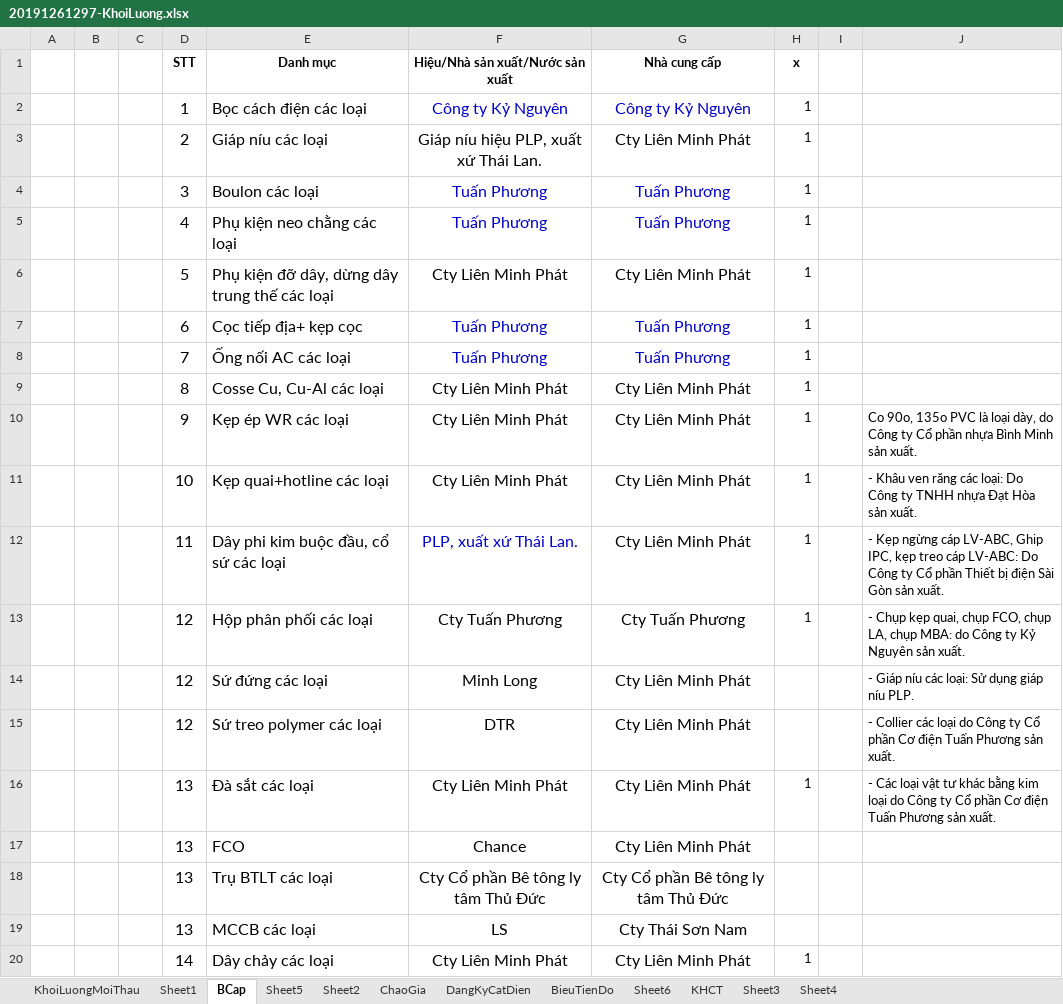
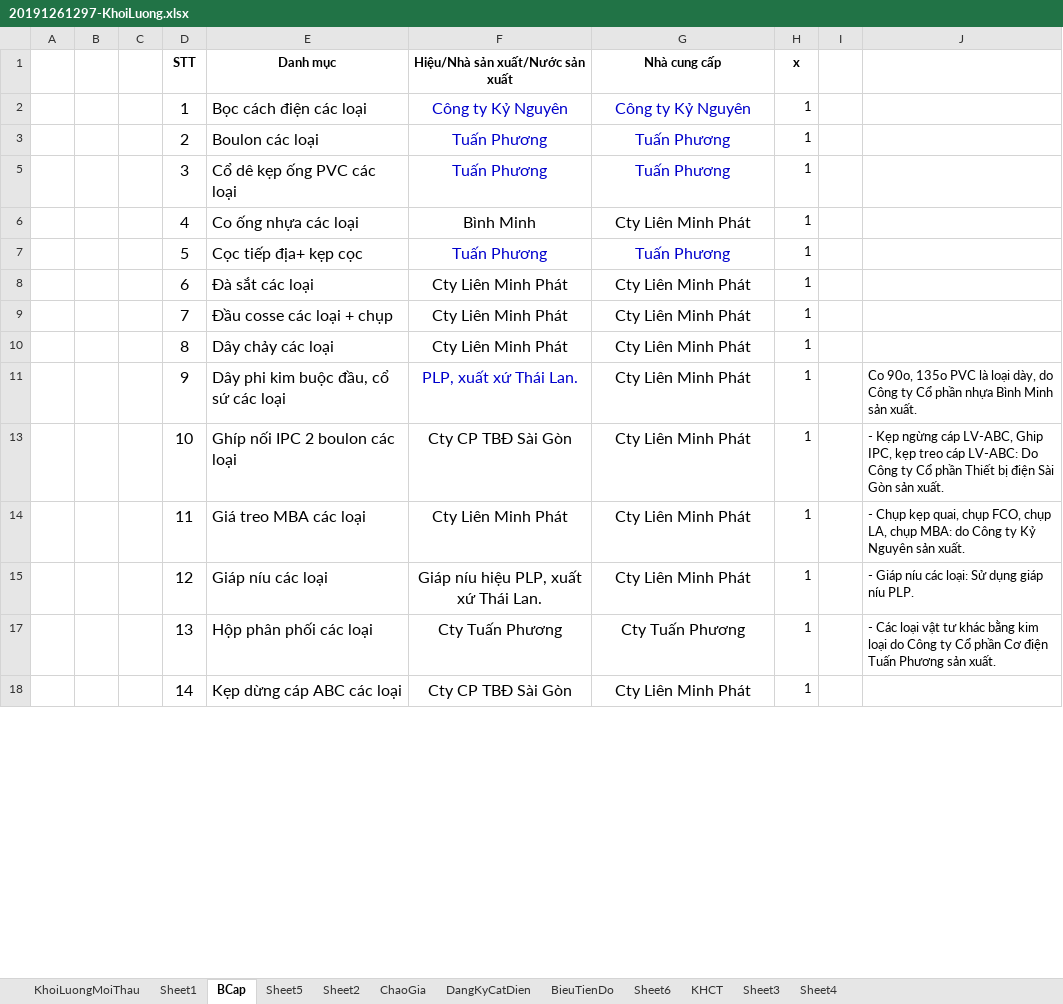
Before and after one commit to thuctd/ThuLoc, an Excel workbook: 20191261297-DLCM-CaiTaoLuoiDien--/20191261297-KhoiLuong.xlsx, sheet BCap, drawn as a sheet; only a part is shown; values as stored, in another font and other column widths than the file's, no borders; removed rows and columns are numbered as before the commit, all else as after; the diff covers the shown part only; the diff names each change by its address in the sheet, - before the commit and + after, or states it on an @@ line.

```diff
--- a/20191261297-DLCM-CaiTaoLuoiDien--/20191261297-KhoiLuong.xlsx (sheet BCap)
+++ b/20191261297-DLCM-CaiTaoLuoiDien--/20191261297-KhoiLuong.xlsx (sheet BCap)
-row 3:  |  |  | 2 | Giáp níu các loại | Giáp níu hiệu PLP, xuất xứ Thái Lan. | Cty Liên Minh Phát | 1
-D3 (STT): 3
+D3 (STT): 2
-D5 (STT): 4
+D5 (STT): 3
-E5 (Danh mục): Phụ kiện neo chằng các loại
+E5 (Danh mục): Cổ dê kẹp ống PVC các loại
-row 6:  |  |  | 5 | Phụ kiện đỡ dây, dừng dây trung thế các loại | Cty Liên Minh Phát | Cty Liên Minh Phát | 1
+row 6:  |  |  | 4 | Co ống nhựa các loại | Bình Minh | Cty Liên Minh Phát | 1
-D7 (STT): 6
+D7 (STT): 5
-row 8:  |  |  | 7 | Ống nối AC các loại | Tuấn Phương | Tuấn Phương | 1
+row 8:  |  |  | 6 | Đà sắt các loại | Cty Liên Minh Phát | Cty Liên Minh Phát | 1
+row 9:  |  |  | 7 | Đầu cosse các loại + chụp | Cty Liên Minh Phát | Cty Liên Minh Phát | 1
-E10 (Danh mục): Cosse Cu, Cu-Al các loại
+E10 (Danh mục): Dây chảy các loại
-E11 (Danh mục): Kẹp ép WR các loại
+E11 (Danh mục): Dây phi kim buộc đầu, cổ sứ các loại
-F11 (Hiệu/Nhà sản xuất/Nước sản xuất): Cty Liên Minh Phát
+F11 (Hiệu/Nhà sản xuất/Nước sản xuất): PLP, xuất xứ Thái Lan.
-F11 text colour: black
+F11 text colour: #0000CC
-E13 (Danh mục): Kẹp quai+hotline các loại
+E13 (Danh mục): Ghíp nối IPC 2 boulon các loại
-F13 (Hiệu/Nhà sản xuất/Nước sản xuất): Cty Liên Minh Phát
+F13 (Hiệu/Nhà sản xuất/Nước sản xuất): Cty CP TBĐ Sài Gòn
-J13: - Khâu ven răng các loại: Do Công ty TNHH nhựa Đạt Hòa sản xuất.
+J13: - Kẹp ngừng cáp LV-ABC, Ghip IPC, kẹp treo cáp LV-ABC: Do Công ty Cổ phần Thiết bị điện Sài Gòn sản xuất.
-E14 (Danh mục): Dây phi kim buộc đầu, cổ sứ các loại
+E14 (Danh mục): Giá treo MBA các loại
-F14 (Hiệu/Nhà sản xuất/Nước sản xuất): PLP, xuất xứ Thái Lan.
+F14 (Hiệu/Nhà sản xuất/Nước sản xuất): Cty Liên Minh Phát
-F14 text colour: #0000CC
+F14 text colour: black
-J14: - Kẹp ngừng cáp LV-ABC, Ghip IPC, kẹp treo cáp LV-ABC: Do Công ty Cổ phần Thiết bị điện Sài Gòn sản xuất.
+J14: - Chụp kẹp quai, chụp FCO, chụp LA, chụp MBA: do Công ty Kỷ Nguyên sản xuất.
+row 15:  |  |  | 12 | Giáp níu các loại | Giáp níu hiệu PLP, xuất xứ Thái Lan. | Cty Liên Minh Phát | 1 |  | - Giáp níu các loại: Sử dụng giáp níu PLP.
-D17 (STT): 12
+D17 (STT): 13
-J17: - Chụp kẹp quai, chụp FCO, chụp LA, chụp MBA: do Công ty Kỷ Nguyên sản xuất.
+J17: - Các loại vật tư khác bằng kim loại do Công ty Cổ phần Cơ điện Tuấn Phương sản xuất.
-row 14:  |  |  | 12 | Sứ đứng các loại | Minh Long | Cty Liên Minh Phát |  |  | - Giáp níu các loại: Sử dụng giáp níu PLP.
-row 15:  |  |  | 12 | Sứ treo polymer các loại | DTR | Cty Liên Minh Phát |  |  | - Collier các loại do Công ty Cổ phần Cơ điện Tuấn Phương sản xuất.
-row 16:  |  |  | 13 | Đà sắt các loại | Cty Liên Minh Phát | Cty Liên Minh Phát | 1 |  | - Các loại vật tư khác bằng kim loại do Công ty Cổ phần Cơ điện Tuấn Phương sản xuất.
-row 17:  |  |  | 13 | FCO | Chance | Cty Liên Minh Phát
-row 18:  |  |  | 13 | Trụ BTLT các loại | Cty Cổ phần Bê tông ly tâm Thủ Đức | Cty Cổ phần Bê tông ly tâm Thủ Đức
-row 19:  |  |  | 13 | MCCB các loại | LS | Cty Thái Sơn Nam
-E18 (Danh mục): Dây chảy các loại
+E18 (Danh mục): Kẹp dừng cáp ABC các loại
-F18 (Hiệu/Nhà sản xuất/Nước sản xuất): Cty Liên Minh Phát
+F18 (Hiệu/Nhà sản xuất/Nước sản xuất): Cty CP TBĐ Sài Gòn
```
Also changed, not shown: 5 added rows, 7 removed rows, 7 edited cells and cell formats elsewhere in this sheet, formulas that keep their value, hidden cells, 20191261297-DLCM-CaiTaoLuoiDien--/TT/2019126297-TrungThau.xlsx, 2 other files.
